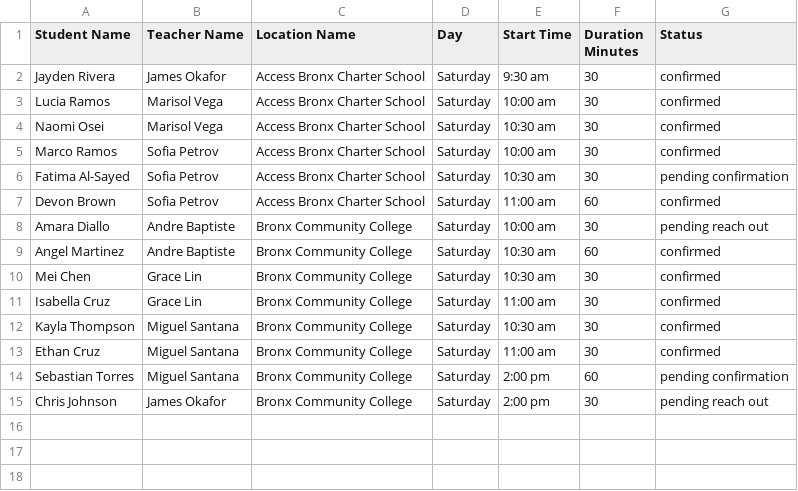
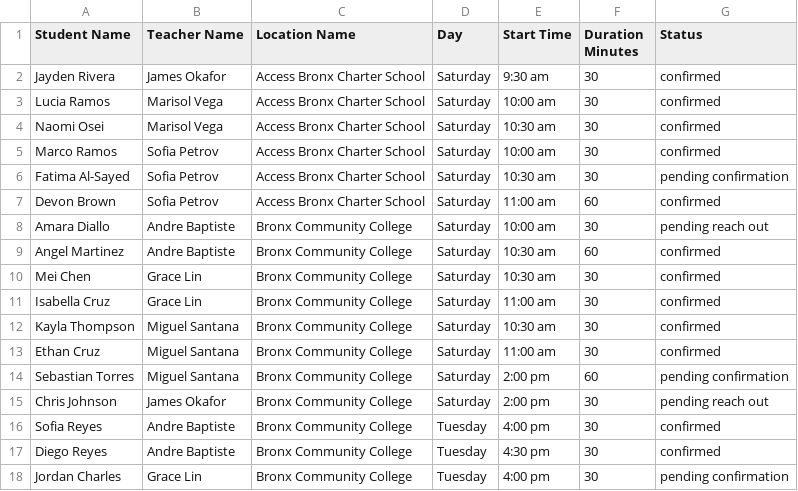
Before and after one commit to FriendlyNeighborhoodHacker/portal.bronxconservatory.org, a CSV file: sample_data/fall_semester/semester_location_reservations.csv, drawn as a sheet; the diff names each change by its address in the sheet, - before the commit and + after, or states it on an @@ line.

```diff
--- a/sample_data/fall_semester/semester_location_reservations.csv
+++ b/sample_data/fall_semester/semester_location_reservations.csv
+row 16: Sofia Reyes | Andre Baptiste | Bronx Community College | Tuesday | 4:00 pm | 30 | confirmed
+row 17: Diego Reyes | Andre Baptiste | Bronx Community College | Tuesday | 4:30 pm | 30 | confirmed
+row 18: Jordan Charles | Grace Lin | Bronx Community College | Tuesday | 4:00 pm | 30 | pending confirmation
```
Also changed, not shown: sample_data/fall_semester/ledger_entries.csv, sample_data/fall_semester/location_dates.csv, 40 other files.
